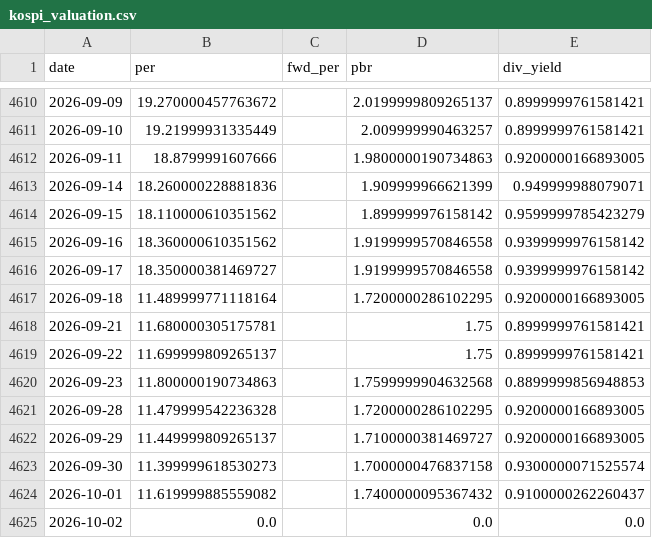
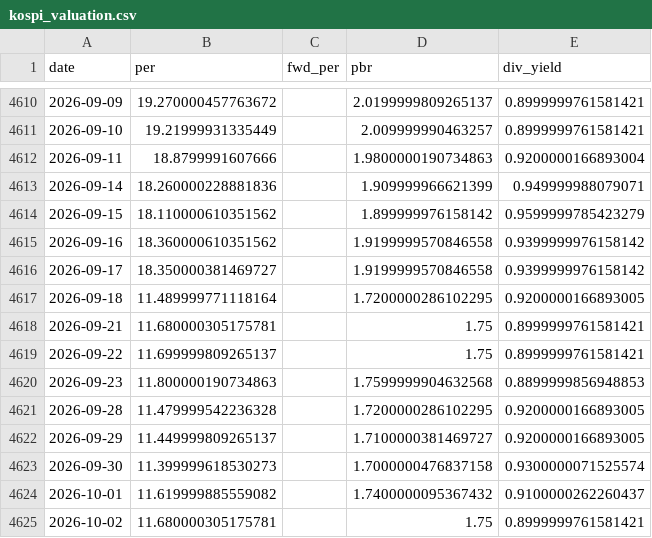
Before and after one commit to prefire-resource/kospi-index, a CSV file: data/kospi_valuation.csv, drawn as a sheet; only a part is shown, gaps mark what is left out.

```diff
--- a/data/kospi_valuation.csv
+++ b/data/kospi_valuation.csv
@@ -4611,3 +4611,3 @@ date,per,fwd_per,pbr,div_yield
 2026-09-10,19.21999931335449,,2.009999990463257,0.8999999761581421
-2026-09-11,18.8799991607666,,1.9800000190734863,0.9200000166893005
+2026-09-11,18.8799991607666,,1.9800000190734863,0.9200000166893004
 2026-09-14,18.260000228881836,,1.909999966621399,0.949999988079071
@@ -4624,2 +4624,2 @@ date,per,fwd_per,pbr,div_yield
 2026-10-01,11.619999885559082,,1.7400000095367432,0.9100000262260437
-2026-10-02,0.0,,0.0,0.0
+2026-10-02,11.680000305175781,,1.75,0.8999999761581421
```
Also changed, not shown: data/fx_usdkrw.csv, 1 other file.
